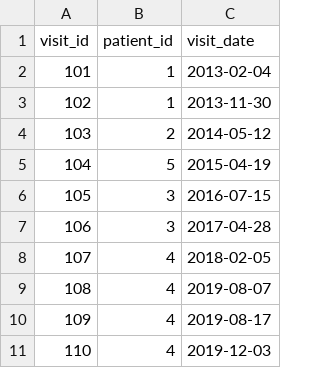
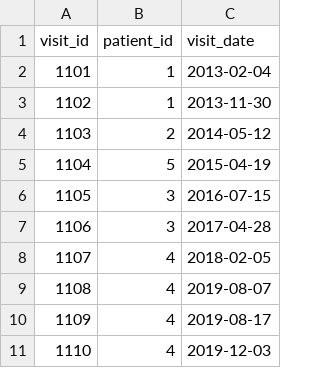
Before and after one commit to dss-hmi/HIM6217-21S, a CSV file: data-public/raw/hmo-1/hmo-1-visits.csv, drawn as a sheet.

```diff
--- a/data-public/raw/hmo-1/hmo-1-visits.csv
+++ b/data-public/raw/hmo-1/hmo-1-visits.csv
@@ -1,11 +1,11 @@
 visit_id,patient_id,visit_date
-101,1,2013-02-04
-102,1,2013-11-30
-103,2,2014-05-12
-104,5,2015-04-19
-105,3,2016-07-15
-106,3,2017-04-28
-107,4,2018-02-05
-108,4,2019-08-07
-109,4,2019-08-17
-110,4,2019-12-03
+1101,1,2013-02-04
+1102,1,2013-11-30
+1103,2,2014-05-12
+1104,5,2015-04-19
+1105,3,2016-07-15
+1106,3,2017-04-28
+1107,4,2018-02-05
+1108,4,2019-08-07
+1109,4,2019-08-17
+1110,4,2019-12-03
```
Also changed, not shown: 3 other files.
